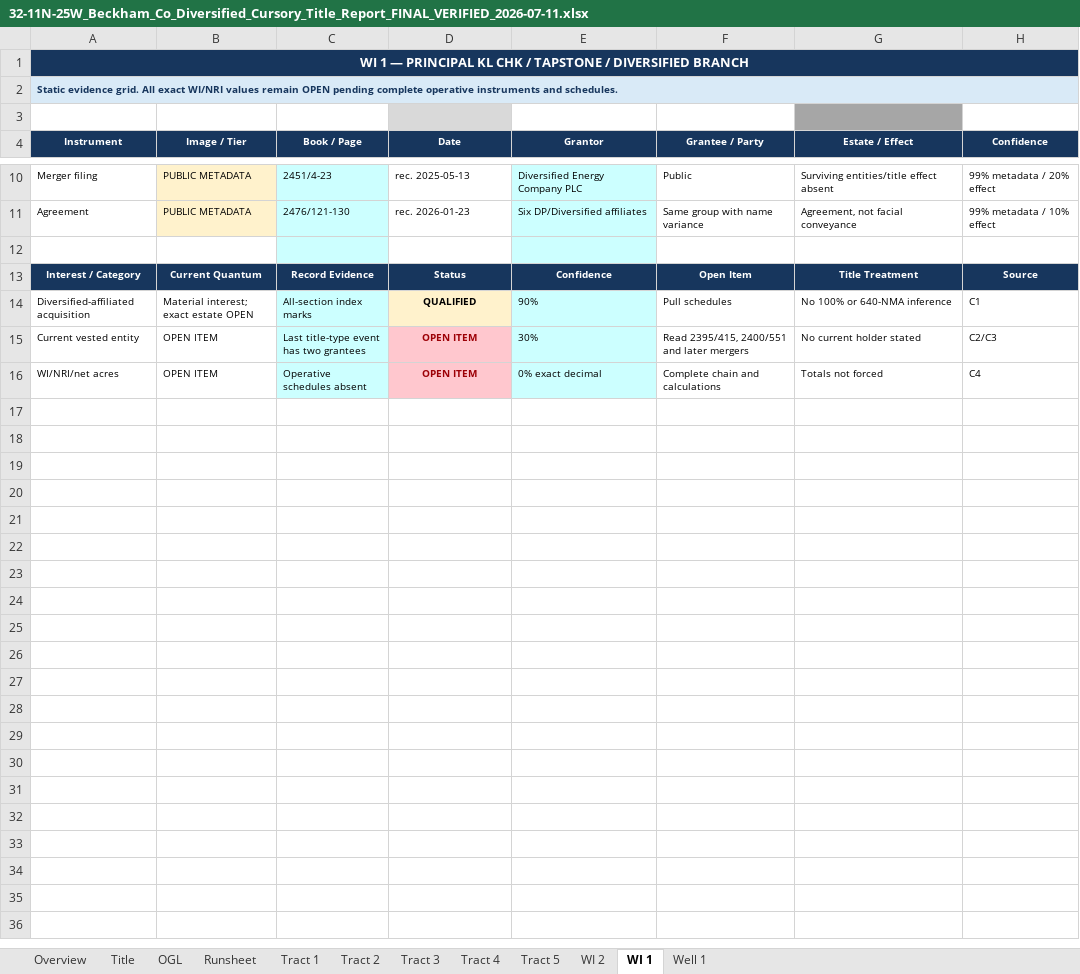
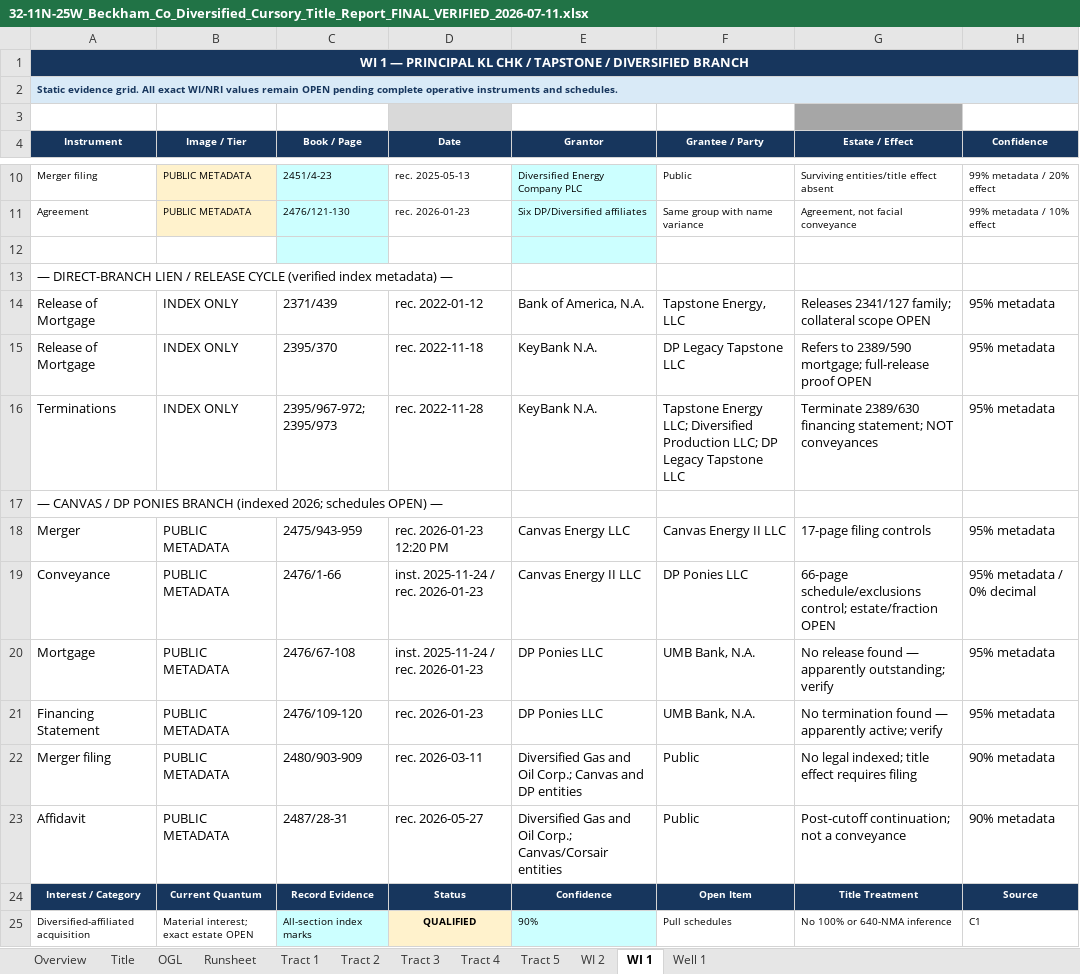
Before and after one commit to DataBossX/DataBoss, an Excel workbook: beckham32/final_delivery/32-11N-25W_Beckham_Co_Diversified_Cursory_Title_Report_FINAL_VERIFIED_2026-07-11.xlsx, sheet WI 1, drawn as a sheet; only a part is shown, gaps mark what is left out; the shorter side is filled out with more unchanged rows; values as stored, in another font and other column widths than the file's, no borders; the diff names each change by its address in the sheet, - before the commit and + after, or states it on an @@ line.

```diff
--- a/beckham32/final_delivery/32-11N-25W_Beckham_Co_Diversified_Cursory_Title_Report_FINAL_VERIFIED_2026-07-11.xlsx (sheet WI 1)
+++ b/beckham32/final_delivery/32-11N-25W_Beckham_Co_Diversified_Cursory_Title_Report_FINAL_VERIFIED_2026-07-11.xlsx (sheet WI 1)
+row 13: — DIRECT-BRANCH LIEN / RELEASE CYCLE (verified index metadata) —
+row 14: Release of Mortgage | INDEX ONLY | 2371/439 | rec. 2022-01-12 | Bank of America, N.A. | Tapstone Energy, LLC | Releases 2341/127 family; collateral scope OPEN | 95% metadata
+row 15: Release of Mortgage | INDEX ONLY | 2395/370 | rec. 2022-11-18 | KeyBank N.A. | DP Legacy Tapstone LLC | Refers to 2389/590 mortgage; full-release proof OPEN | 95% metadata
+row 16: Terminations | INDEX ONLY | 2395/967-972; 2395/973 | rec. 2022-11-28 | KeyBank N.A. | Tapstone Energy LLC; Diversified Production LLC; DP Legacy Tapstone LLC | Terminate 2389/630 financing statement; NOT conveyances | 95% metadata
+row 17: — CANVAS / DP PONIES BRANCH (indexed 2026; schedules OPEN) —
+row 18: Merger | PUBLIC METADATA | 2475/943-959 | rec. 2026-01-23 12:20 PM | Canvas Energy LLC | Canvas Energy II LLC | 17-page filing controls | 95% metadata
+row 19: Conveyance | PUBLIC METADATA | 2476/1-66 | inst. 2025-11-24 / rec. 2026-01-23 | Canvas Energy II LLC | DP Ponies LLC | 66-page schedule/exclusions control; estate/fraction OPEN | 95% metadata / 0% decimal
+row 20: Mortgage | PUBLIC METADATA | 2476/67-108 | inst. 2025-11-24 / rec. 2026-01-23 | DP Ponies LLC | UMB Bank, N.A. | No release found — apparently outstanding; verify | 95% metadata
+row 21: Financing Statement | PUBLIC METADATA | 2476/109-120 | rec. 2026-01-23 | DP Ponies LLC | UMB Bank, N.A. | No termination found — apparently active; verify | 95% metadata
+row 22: Merger filing | PUBLIC METADATA | 2480/903-909 | rec. 2026-03-11 | Diversified Gas and Oil Corp.; Canvas and DP entities | Public | No legal indexed; title effect requires filing | 90% metadata
+row 23: Affidavit | PUBLIC METADATA | 2487/28-31 | rec. 2026-05-27 | Diversified Gas and Oil Corp.; Canvas/Corsair entities | Public | Post-cutoff continuation; not a conveyance | 90% metadata
```
Also changed, not shown: sheet Runsheet, sheet Tract 4, sheet WI 2, sheet Tract 1, sheet Well 1, 1 other file.
